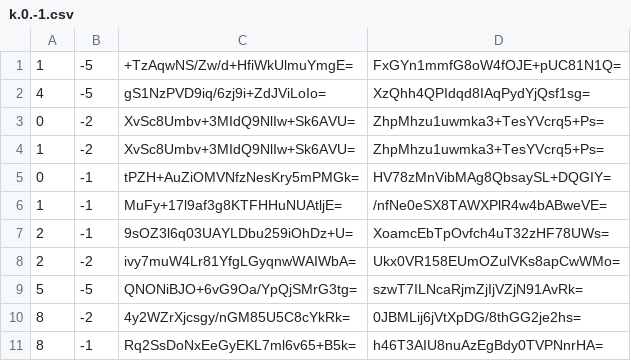
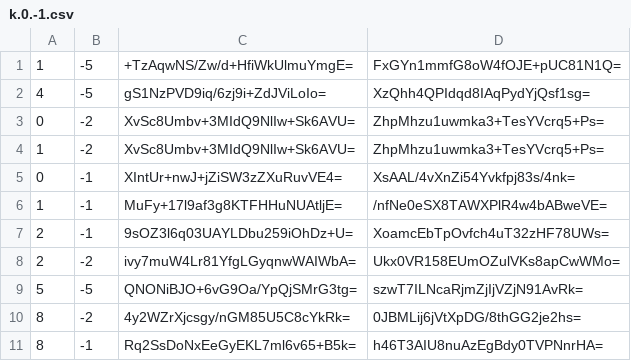
Before and after one commit to mochimochiomochi/mochicraftmap2, a CSV file: nether/tiles/zoom.-1/metadata/k.0.-1.csv, drawn as a sheet; only a part is shown.

```diff
--- a/nether/tiles/zoom.-1/metadata/k.0.-1.csv
+++ b/nether/tiles/zoom.-1/metadata/k.0.-1.csv
@@ -4,3 +4,3 @@
 1,-2,XvSc8Umbv+3MIdQ9NlIw+Sk6AVU=,ZhpMhzu1uwmka3+TesYVcrq5+Ps=
-0,-1,tPZH+AuZiOMVNfzNesKry5mPMGk=,HV78zMnVibMAg8QbsaySL+DQGIY=
+0,-1,XIntUr+nwJ+jZiSW3zZXuRuvVE4=,XsAAL/4vXnZi54Yvkfpj83s/4nk=
 1,-1,MuFy+17l9af3g8KTFHHuNUAtljE=,/nfNe0eSX8TAWXPlR4w4bABweVE=
```
Also changed, not shown: nether/tiles/zoom.-1/metadata/k.-1.-1.csv, nether/tiles/zoom.-1/metadata/k.-1.0.csv, 56 other files.
